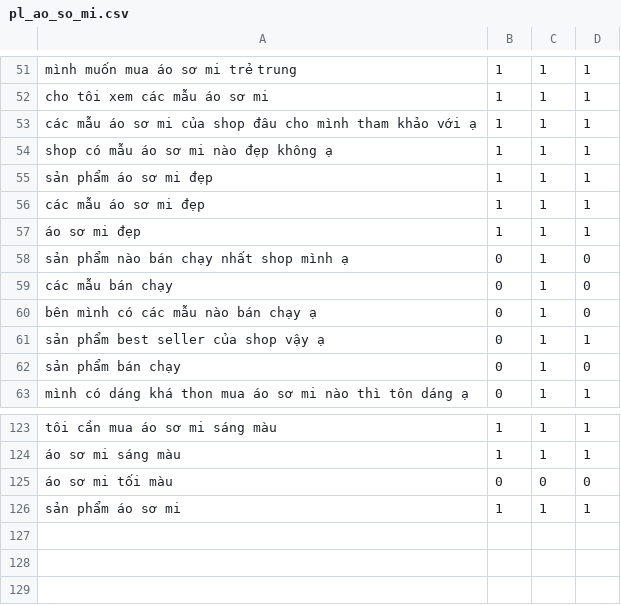
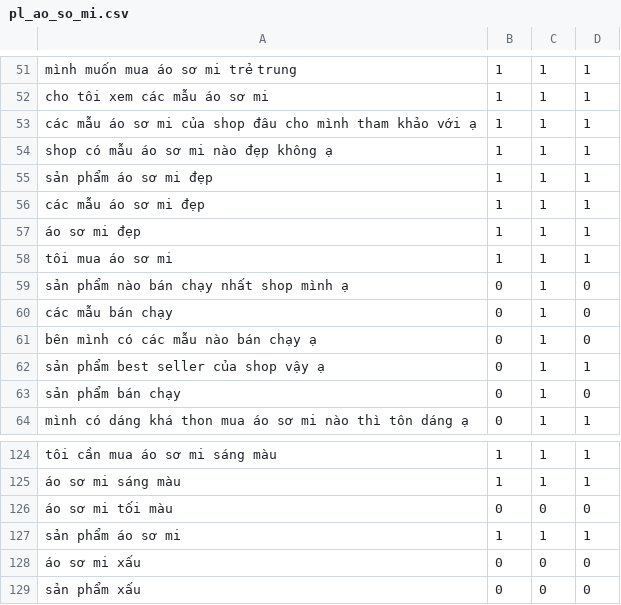
Before and after one commit to DangCaoHau2004/chat_bot_messenger, a CSV file: src/data/cau_hoi/pl_ao_so_mi.csv, drawn as a sheet; only a part is shown, gaps mark what is left out.

Commit message:
cập nhật data

```diff
--- a/src/data/cau_hoi/pl_ao_so_mi.csv
+++ b/src/data/cau_hoi/pl_ao_so_mi.csv
@@ -57,2 +57,3 @@ các mẫu áo sơ mi đẹp,1,1,1
 áo sơ mi đẹp,1,1,1
+tôi mua áo sơ mi,1,1,1
 sản phẩm nào bán chạy nhất shop mình ạ,0,1,0
@@ -126 +127,3 @@ tôi cần mua áo sơ mi sáng màu,1,1,1
 sản phẩm áo sơ mi,1,1,1
+áo sơ mi xấu,0,0,0
+sản phẩm xấu,0,0,0
```
Also changed, not shown: src/data/cau_hoi/pl_ghile.csv, src/data/cau_hoi/pl_giay.csv, 3 other files.
